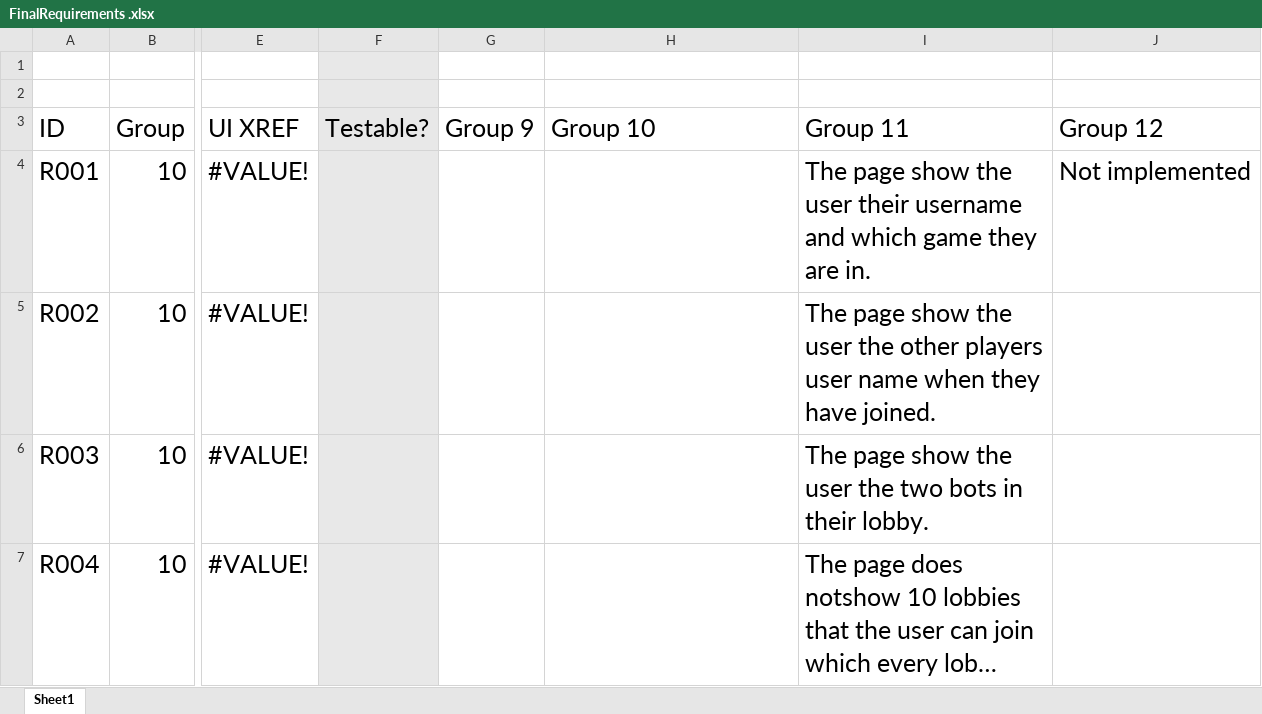
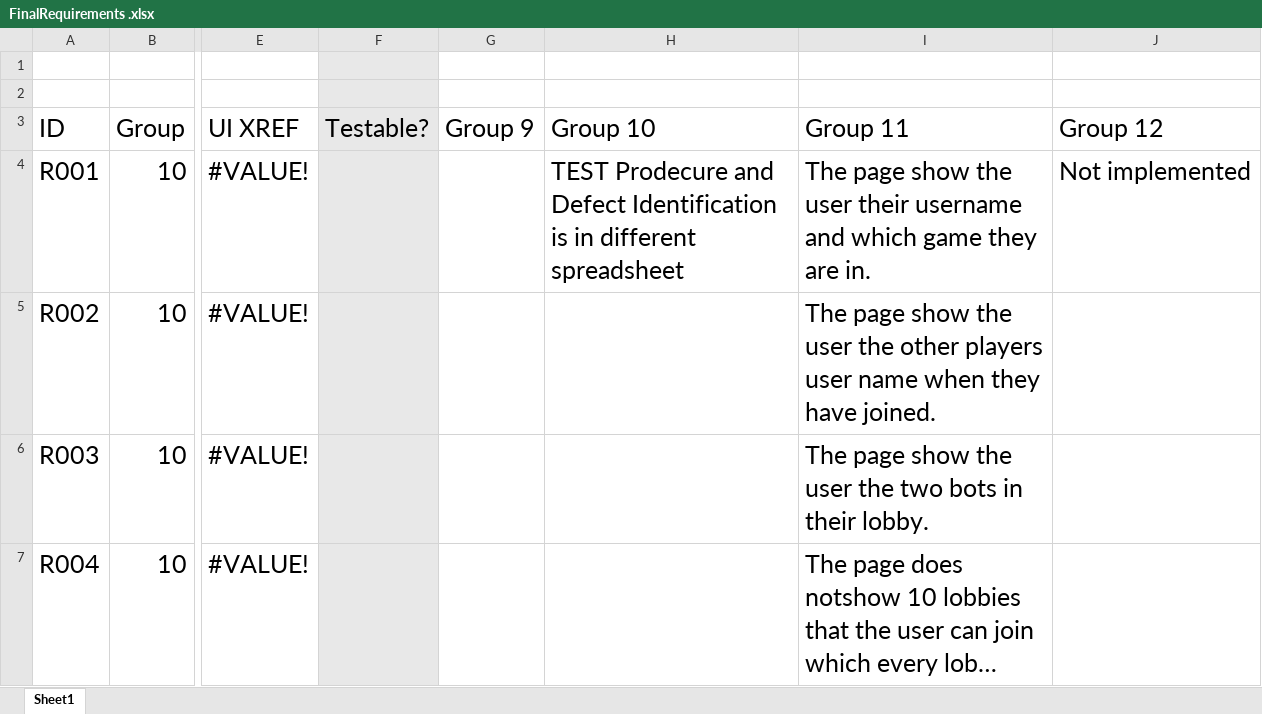
Before and after one commit to utastudents/cse3310-sp25-003, an Excel workbook: FinalRequirements .xlsx, sheet Sheet1, drawn as a sheet; only a part is shown, gaps mark what is left out; long unchanged cells end in …; values as stored, in another font and other column widths than the file's, no borders; charts and pictures and table styles not drawn; the diff names each change by its address in the sheet, - before the commit and + after, or states it on an @@ line.

Commit message:
Add: Group10 test in different xlsx sheet

```diff
--- a/FinalRequirements .xlsx (sheet Sheet1)
+++ b/FinalRequirements .xlsx (sheet Sheet1)
-H4 (Group 10): (empty)
+H4 (Group 10): TEST Prodecure and Defect Identification is in different spreadsheet
```
Also changed, not shown: charts or pictures.
